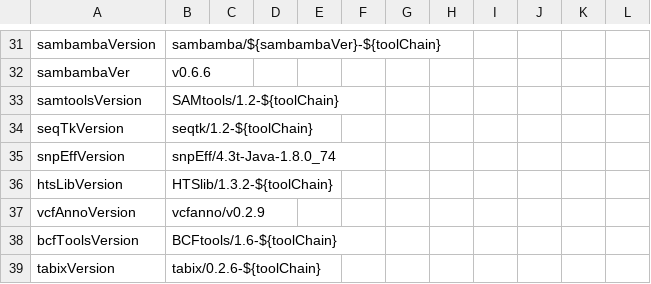
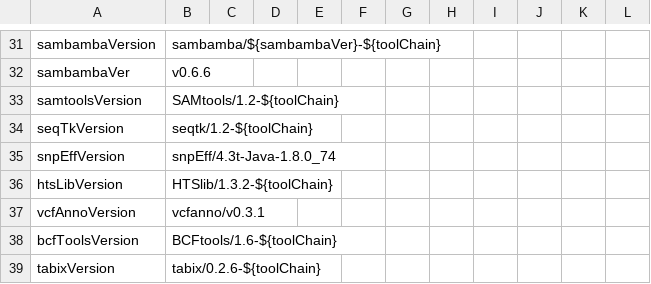
Before and after one commit to molgenis/NGS_DNA, a CSV file: parameters.csv, drawn as a sheet; only a part is shown, gaps mark what is left out.

Commit message:
changed order in workflow + updated vcfanno version

```diff
--- a/parameters.csv
+++ b/parameters.csv
@@ -36,3 +36,3 @@ snpEffVersion,snpEff/4.3t-Java-1.8.0_74
 htsLibVersion,HTSlib/1.3.2-${toolChain}
-vcfAnnoVersion,vcfanno/v0.2.9
+vcfAnnoVersion,vcfanno/v0.3.1
 bcfToolsVersion,BCFtools/1.6-${toolChain}
```
Also changed, not shown: workflow.csv.
